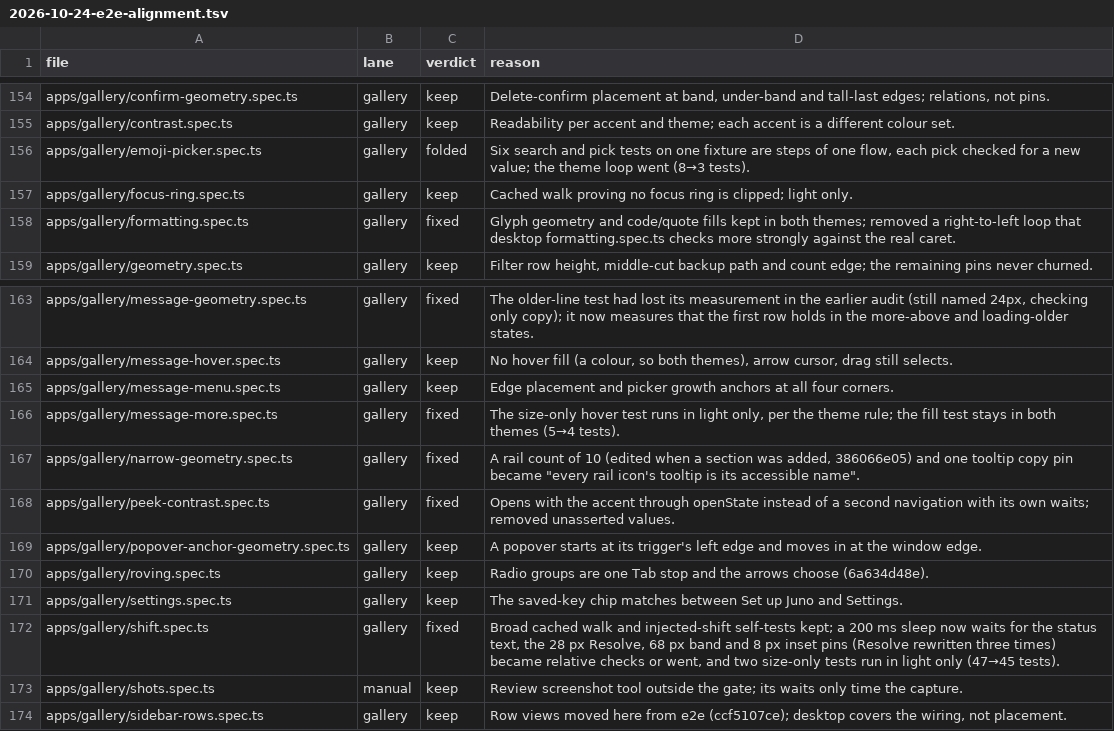
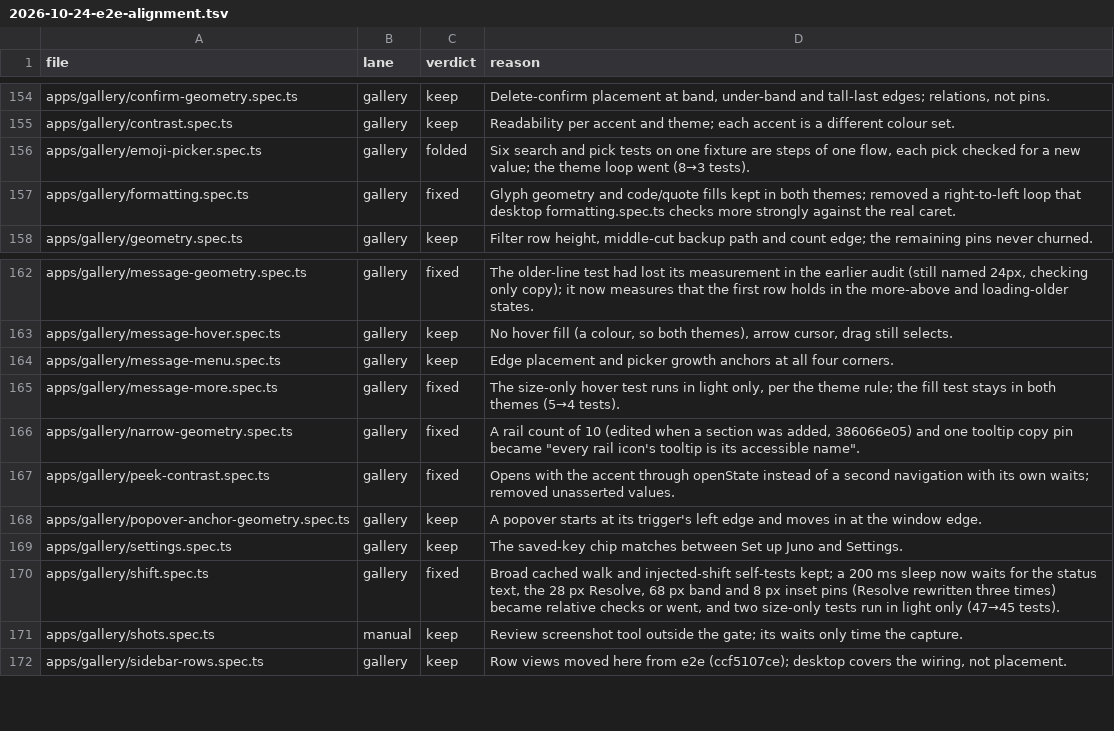
Before and after one commit to triptu/juno, a TSV file: docs/reviews/2026-10-24-e2e-alignment.tsv, drawn as a sheet; only a part is shown, gaps mark what is left out; the diff names each change by its address in the sheet, - before the commit and + after, or states it on an @@ line.

Commit message:
Docs: drop the focus-ring walk and accessibility-only tests from the lists
Gallery README spec audit, development.md test lists and cache notes, the
stylex skill, the e2e lane note and the review table. One decision log
fragment.

```diff
--- a/docs/reviews/2026-10-24-e2e-alignment.tsv
+++ b/docs/reviews/2026-10-24-e2e-alignment.tsv
-row 157: apps/gallery/focus-ring.spec.ts | gallery | keep | Cached walk proving no focus ring is clipped; light only.
-row 170: apps/gallery/roving.spec.ts | gallery | keep | Radio groups are one Tab stop and the arrows choose (6a634d48e).
```
Also changed, not shown: 5 other files.
